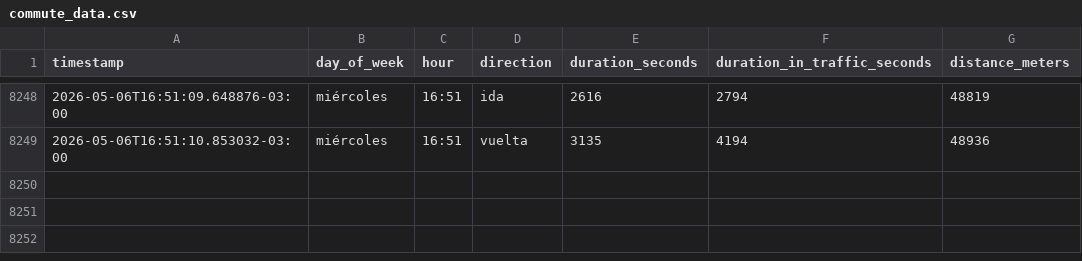
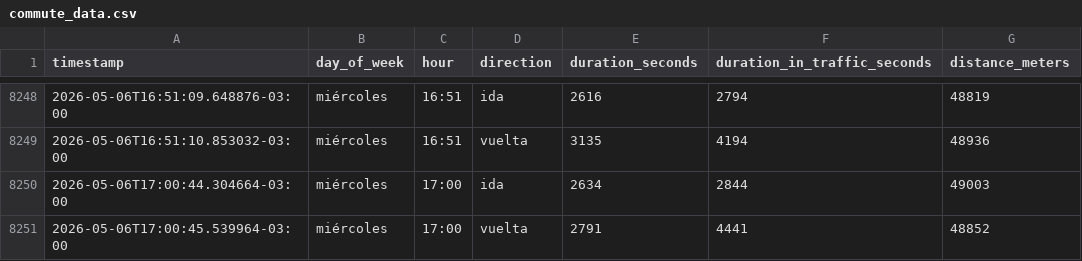
Before and after one commit to panchopoliti/commute-tracker, a CSV file: commute_data.csv, drawn as a sheet; only a part is shown, gaps mark what is left out.

```diff
--- a/commute_data.csv
+++ b/commute_data.csv
@@ -8249 +8249,3 @@ timestamp,day_of_week,hour,direction,duration_seconds,duration_in_traffic_second
 2026-05-06T16:51:10.853032-03:00,miércoles,16:51,vuelta,3135,4194,48936
+2026-05-06T17:00:44.304664-03:00,miércoles,17:00,ida,2634,2844,49003
+2026-05-06T17:00:45.539964-03:00,miércoles,17:00,vuelta,2791,4441,48852
```
